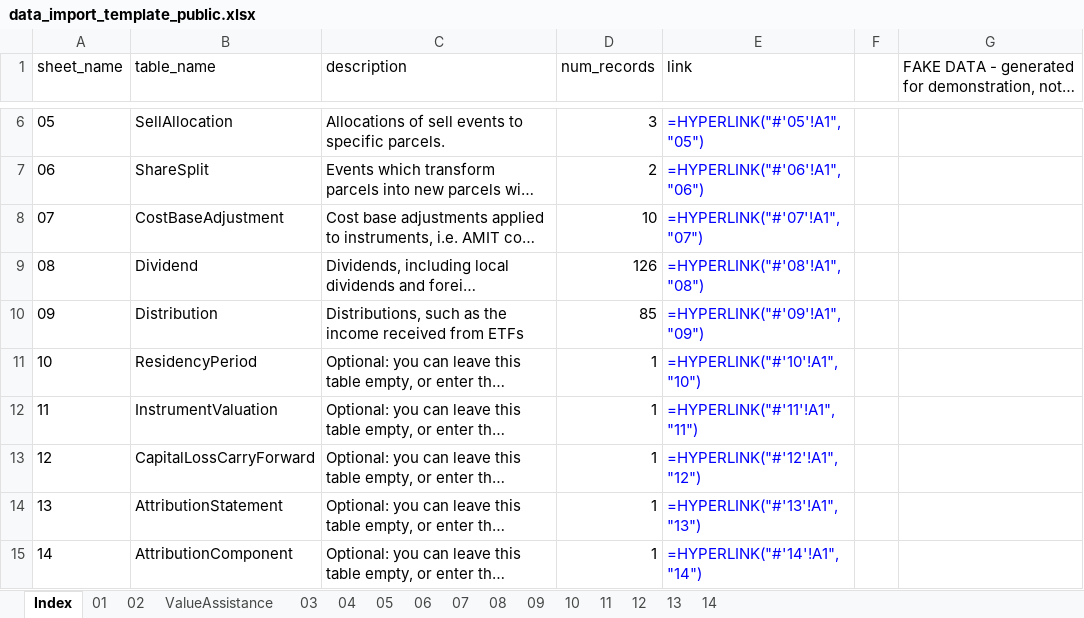
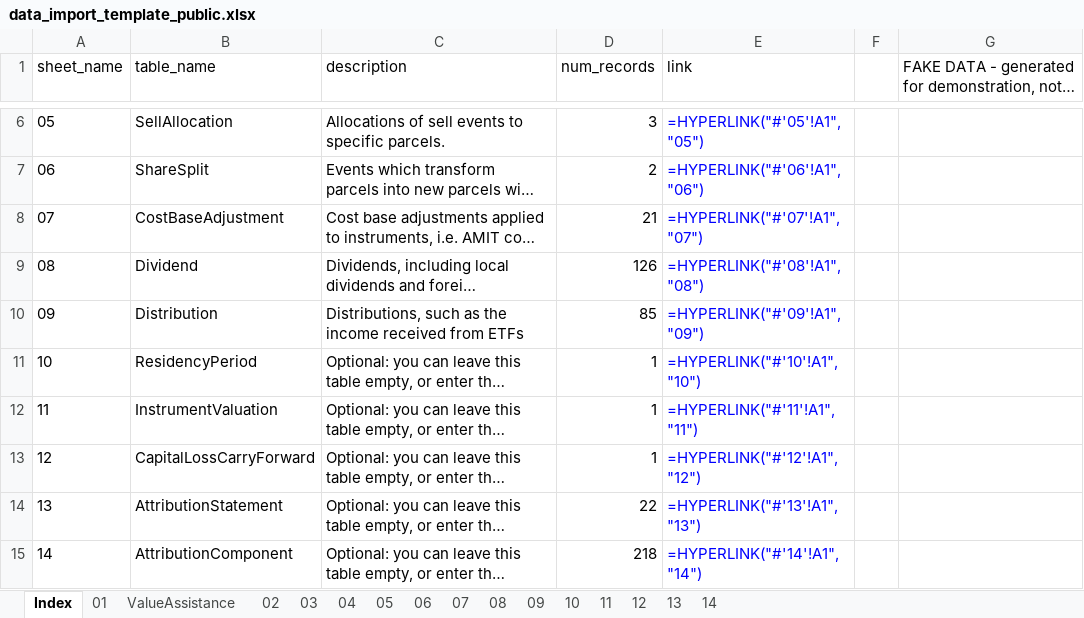
Before and after one commit to pretoriusdre/share-dinkum, an Excel workbook: share_dinkum_proj/share_dinkum_app/import_data/data_import_template_public.xlsx, sheet Index, drawn as a sheet; only a part is shown, gaps mark what is left out; long unchanged cells end in …; values as stored, in another font and other column widths than the file's, no borders; formulas without a stored value are shown as written; table styles not drawn; the diff names each change by its address in the sheet, - before the commit and + after, or states it on an @@ line.

```diff
--- a/share_dinkum_proj/share_dinkum_app/import_data/data_import_template_public.xlsx (sheet Index)
+++ b/share_dinkum_proj/share_dinkum_app/import_data/data_import_template_public.xlsx (sheet Index)
@@ sheet tab order changed: Index | 01 | ValueAssistance | 02 | 03 | 04 | 05 | 06 | 07 | 08 | 09 | 10 | 11 | 12 | 13 | 14 @@
-D8 (num_records): 10
+D8 (num_records): 21
-D14 (num_records): 1
+D14 (num_records): 22
-D15 (num_records): 1
+D15 (num_records): 218
```
Also changed, not shown: sheet 14, sheet 07, sheet 13, sheet ValueAssistance, 6 other files.
